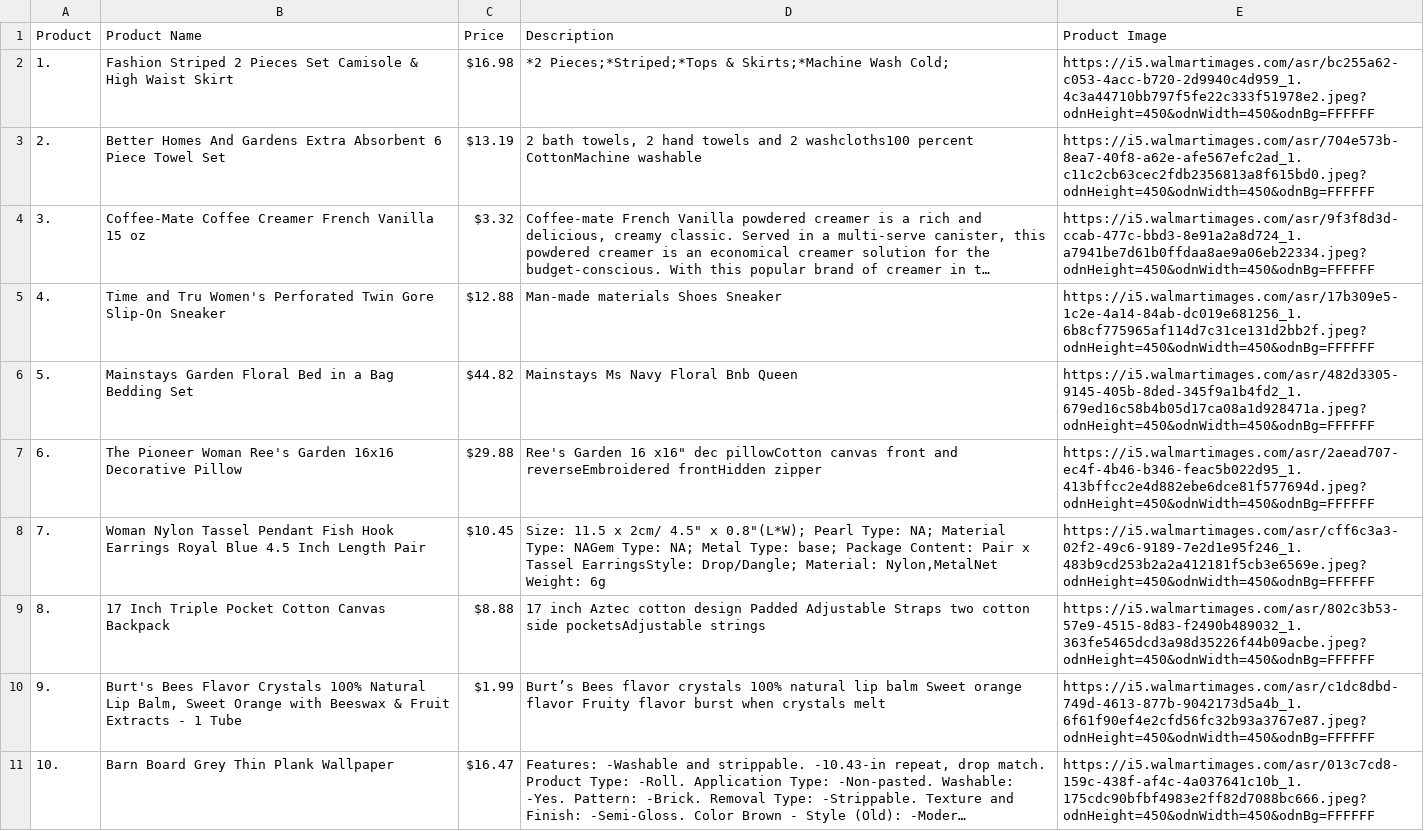
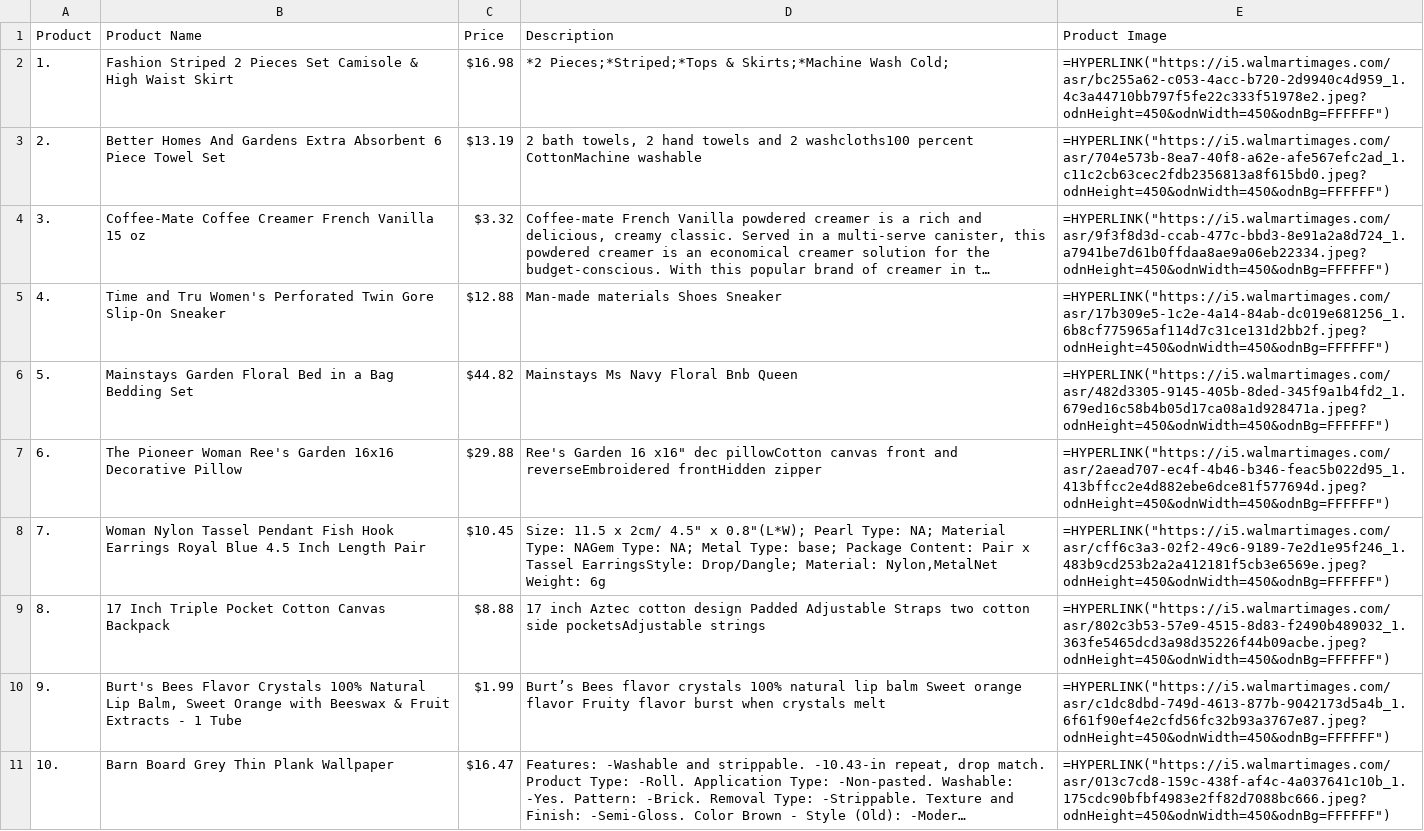
Before and after one commit to priyaVora/pythonProjects, a CSV file: PycharmProjects/BeautifulSoup/mycsv.csv, drawn as a sheet; long unchanged cells end in …; the diff names each change by its address in the sheet, - before the commit and + after, or states it on an @@ line.

Commit message:
Added HyperLink option to csv portion

```diff
--- a/PycharmProjects/BeautifulSoup/mycsv.csv
+++ b/PycharmProjects/BeautifulSoup/mycsv.csv
-E2 (Product Image): https://i5.walmartimages.com/asr/bc255a62-c053-4acc-b720-2d9940c4d959_1.4c3a44710bb797f5fe22c333f51978e2.jpeg?odnHeight=450&odnWidth=450&odnBg=FFFFFF
+E2 (Product Image): =HYPERLINK("https://i5.walmartimages.com/asr/bc255a62-c053-4acc-b720-2d9940c4d959_1.4c3a44710bb797f5fe22c333f51978e2.jpeg?odnHeight=450&odnWidth=450&odnBg=FFFFFF")
-E3 (Product Image): https://i5.walmartimages.com/asr/704e573b-8ea7-40f8-a62e-afe567efc2ad_1.c11c2cb63cec2fdb2356813a8f615bd0.jpeg?odnHeight=450&odnWidth=450&odnBg=FFFFFF
+E3 (Product Image): =HYPERLINK("https://i5.walmartimages.com/asr/704e573b-8ea7-40f8-a62e-afe567efc2ad_1.c11c2cb63cec2fdb2356813a8f615bd0.jpeg?odnHeight=450&odnWidth=450&odnBg=FFFFFF")
-E4 (Product Image): https://i5.walmartimages.com/asr/9f3f8d3d-ccab-477c-bbd3-8e91a2a8d724_1.a7941be7d61b0ffdaa8ae9a06eb22334.jpeg?odnHeight=450&odnWidth=450&odnBg=FFFFFF
+E4 (Product Image): =HYPERLINK("https://i5.walmartimages.com/asr/9f3f8d3d-ccab-477c-bbd3-8e91a2a8d724_1.a7941be7d61b0ffdaa8ae9a06eb22334.jpeg?odnHeight=450&odnWidth=450&odnBg=FFFFFF")
-E5 (Product Image): https://i5.walmartimages.com/asr/17b309e5-1c2e-4a14-84ab-dc019e681256_1.6b8cf775965af114d7c31ce131d2bb2f.jpeg?odnHeight=450&odnWidth=450&odnBg=FFFFFF
+E5 (Product Image): =HYPERLINK("https://i5.walmartimages.com/asr/17b309e5-1c2e-4a14-84ab-dc019e681256_1.6b8cf775965af114d7c31ce131d2bb2f.jpeg?odnHeight=450&odnWidth=450&odnBg=FFFFFF")
-E6 (Product Image): https://i5.walmartimages.com/asr/482d3305-9145-405b-8ded-345f9a1b4fd2_1.679ed16c58b4b05d17ca08a1d928471a.jpeg?odnHeight=450&odnWidth=450&odnBg=FFFFFF
+E6 (Product Image): =HYPERLINK("https://i5.walmartimages.com/asr/482d3305-9145-405b-8ded-345f9a1b4fd2_1.679ed16c58b4b05d17ca08a1d928471a.jpeg?odnHeight=450&odnWidth=450&odnBg=FFFFFF")
-E7 (Product Image): https://i5.walmartimages.com/asr/2aead707-ec4f-4b46-b346-feac5b022d95_1.413bffcc2e4d882ebe6dce81f577694d.jpeg?odnHeight=450&odnWidth=450&odnBg=FFFFFF
+E7 (Product Image): =HYPERLINK("https://i5.walmartimages.com/asr/2aead707-ec4f-4b46-b346-feac5b022d95_1.413bffcc2e4d882ebe6dce81f577694d.jpeg?odnHeight=450&odnWidth=450&odnBg=FFFFFF")
-E8 (Product Image): https://i5.walmartimages.com/asr/cff6c3a3-02f2-49c6-9189-7e2d1e95f246_1.483b9cd253b2a2a412181f5cb3e6569e.jpeg?odnHeight=450&odnWidth=450&odnBg=FFFFFF
+E8 (Product Image): =HYPERLINK("https://i5.walmartimages.com/asr/cff6c3a3-02f2-49c6-9189-7e2d1e95f246_1.483b9cd253b2a2a412181f5cb3e6569e.jpeg?odnHeight=450&odnWidth=450&odnBg=FFFFFF")
-E9 (Product Image): https://i5.walmartimages.com/asr/802c3b53-57e9-4515-8d83-f2490b489032_1.363fe5465dcd3a98d35226f44b09acbe.jpeg?odnHeight=450&odnWidth=450&odnBg=FFFFFF
+E9 (Product Image): =HYPERLINK("https://i5.walmartimages.com/asr/802c3b53-57e9-4515-8d83-f2490b489032_1.363fe5465dcd3a98d35226f44b09acbe.jpeg?odnHeight=450&odnWidth=450&odnBg=FFFFFF")
-E10 (Product Image): https://i5.walmartimages.com/asr/c1dc8dbd-749d-4613-877b-9042173d5a4b_1.6f61f90ef4e2cfd56fc32b93a3767e87.jpeg?odnHeight=450&odnWidth=450&odnBg=FFFFFF
+E10 (Product Image): =HYPERLINK("https://i5.walmartimages.com/asr/c1dc8dbd-749d-4613-877b-9042173d5a4b_1.6f61f90ef4e2cfd56fc32b93a3767e87.jpeg?odnHeight=450&odnWidth=450&odnBg=FFFFFF")
-E11 (Product Image): https://i5.walmartimages.com/asr/013c7cd8-159c-438f-af4c-4a037641c10b_1.175cdc90bfbf4983e2ff82d7088bc666.jpeg?odnHeight=450&odnWidth=450&odnBg=FFFFFF
+E11 (Product Image): =HYPERLINK("https://i5.walmartimages.com/asr/013c7cd8-159c-438f-af4c-4a037641c10b_1.175cdc90bfbf4983e2ff82d7088bc666.jpeg?odnHeight=450&odnWidth=450&odnBg=FFFFFF")
```
Also changed, not shown: 1 other file.
